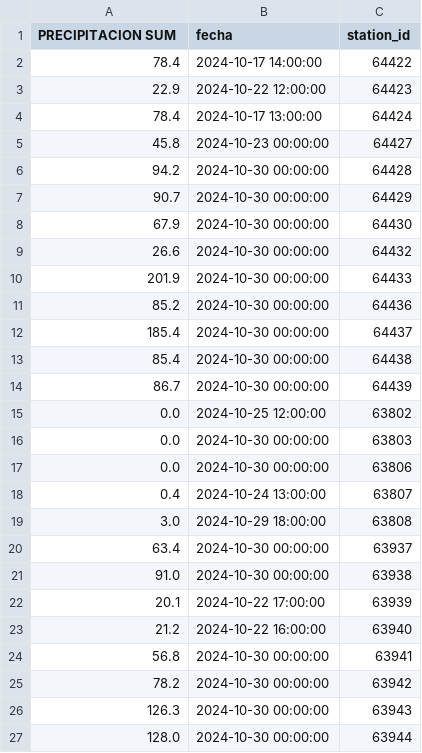
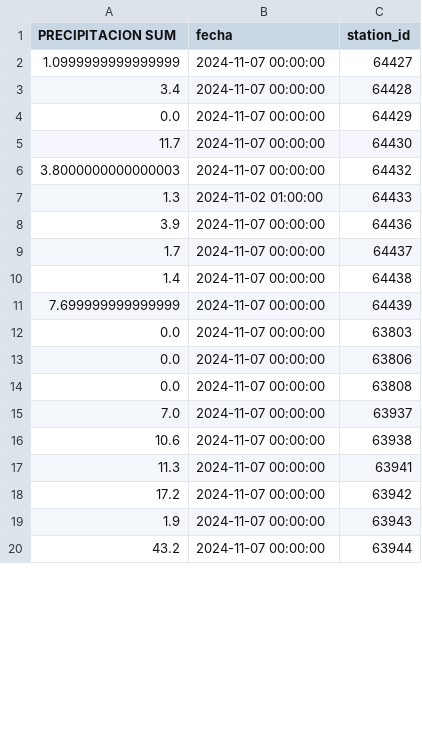
Before and after one commit to ccardenas93/EPMAPS, a CSV file: all_stations_monthly_accumulation.csv, drawn as a sheet; only a part is shown; the diff covers the shown part only.

```diff
--- a/all_stations_monthly_accumulation.csv
+++ b/all_stations_monthly_accumulation.csv
@@ -1,27 +1,20 @@
 PRECIPITACION SUM,fecha,station_id
-78.4,2024-10-17 14:00:00,64422
-22.9,2024-10-22 12:00:00,64423
-78.4,2024-10-17 13:00:00,64424
-45.8,2024-10-23 00:00:00,64427
-94.2,2024-10-30 00:00:00,64428
-90.7,2024-10-30 00:00:00,64429
-67.9,2024-10-30 00:00:00,64430
-26.6,2024-10-30 00:00:00,64432
-201.9,2024-10-30 00:00:00,64433
-85.2,2024-10-30 00:00:00,64436
-185.4,2024-10-30 00:00:00,64437
-85.4,2024-10-30 00:00:00,64438
-86.7,2024-10-30 00:00:00,64439
-0.0,2024-10-25 12:00:00,63802
-0.0,2024-10-30 00:00:00,63803
-0.0,2024-10-30 00:00:00,63806
-0.4,2024-10-24 13:00:00,63807
-3.0,2024-10-29 18:00:00,63808
-63.4,2024-10-30 00:00:00,63937
-91.0,2024-10-30 00:00:00,63938
-20.1,2024-10-22 17:00:00,63939
-21.2,2024-10-22 16:00:00,63940
-56.8,2024-10-30 00:00:00,63941
-78.2,2024-10-30 00:00:00,63942
-126.3,2024-10-30 00:00:00,63943
-128.0,2024-10-30 00:00:00,63944
+1.0999999999999999,2024-11-07 00:00:00,64427
+3.4,2024-11-07 00:00:00,64428
+0.0,2024-11-07 00:00:00,64429
+11.7,2024-11-07 00:00:00,64430
+3.8000000000000003,2024-11-07 00:00:00,64432
+1.3,2024-11-02 01:00:00,64433
+3.9,2024-11-07 00:00:00,64436
+1.7,2024-11-07 00:00:00,64437
+1.4,2024-11-07 00:00:00,64438
+7.699999999999999,2024-11-07 00:00:00,64439
+0.0,2024-11-07 00:00:00,63803
+0.0,2024-11-07 00:00:00,63806
+0.0,2024-11-07 00:00:00,63808
+7.0,2024-11-07 00:00:00,63937
+10.6,2024-11-07 00:00:00,63938
+11.3,2024-11-07 00:00:00,63941
+17.2,2024-11-07 00:00:00,63942
+1.9,2024-11-07 00:00:00,63943
+43.2,2024-11-07 00:00:00,63944
```
Also changed, not shown: 1 removed row and 14 edited cells elsewhere in this file, all_stations_daily_rainfall.csv, station_processing_report.csv, 8 other files.
